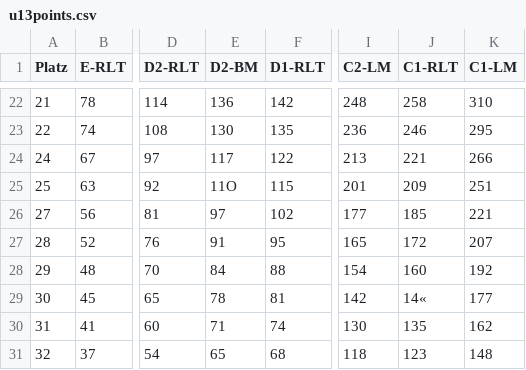
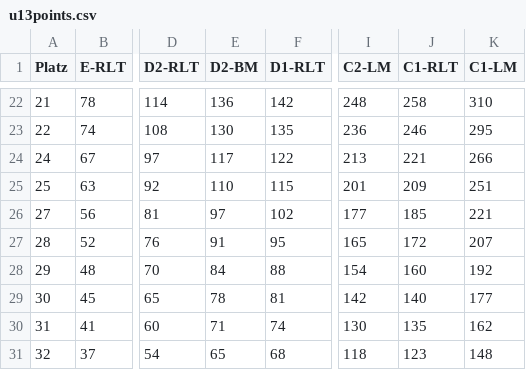
Before and after one commit to ostfale/bad-stat, a CSV file: src/main/resources/data/u13points.csv, drawn as a sheet; only a part is shown, gaps mark what is left out; the diff names each change by its address in the sheet, - before the commit and + after, or states it on an @@ line.

Commit message:
Add ranking points view and enhance parsing logic
+ Introduced column-based ranking points view for managing tournament points per age class in `PointsViewController`.
+ Enhanced `RankingPointsParser` to streamline file reading and parsing from resources.
+ Added new tests for `TourPointsViewModel` to validate filtering and point retrieval logic.
+ Fixed header parsing issue in points mock data and corrected typos.
+ Updated UI with dynamic header and column updates based on selected age class.
+ Extended test coverage for ranking points and adjusted related domain models.
+ Updated README and version to 0.5.2.

```diff
--- a/src/main/resources/data/u13points.csv
+++ b/src/main/resources/data/u13points.csv
-E25 (D2-BM): 11O
+E25 (D2-BM): 110
-J29 (C1-RLT): 14«
+J29 (C1-RLT): 140
```
Also changed, not shown: 16 other files.
